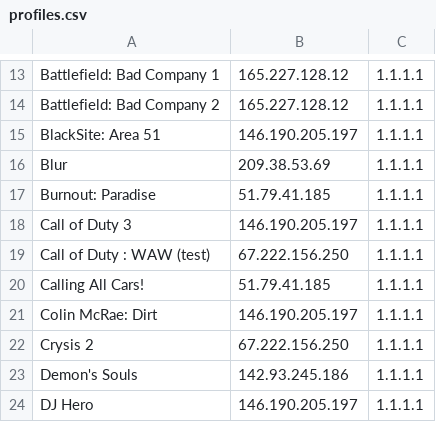
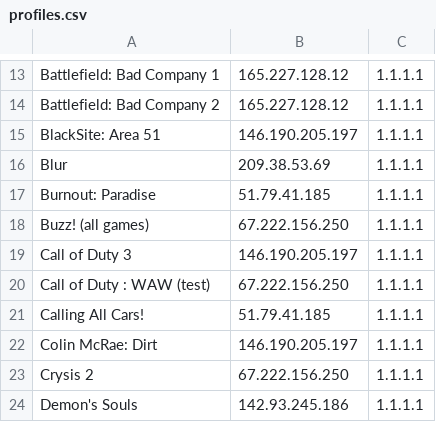
Before and after one commit to ravagegamer74-design/SirDNS, a CSV file: profiles.csv, drawn as a sheet; only a part is shown, gaps mark what is left out; the shorter side is filled out with more unchanged rows; the diff names each change by its address in the sheet, - before the commit and + after, or states it on an @@ line.

Commit message:
profiles.csv

```diff
--- a/profiles.csv
+++ b/profiles.csv
+row 18: Buzz! (all games) | 67.222.156.250 | 1.1.1.1
```
